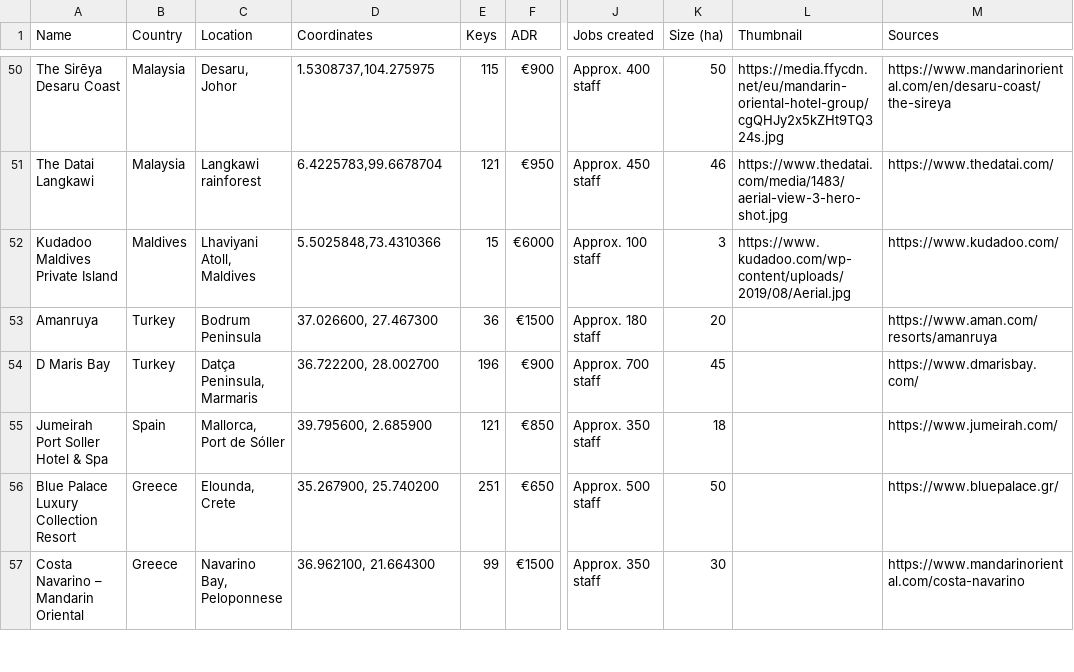
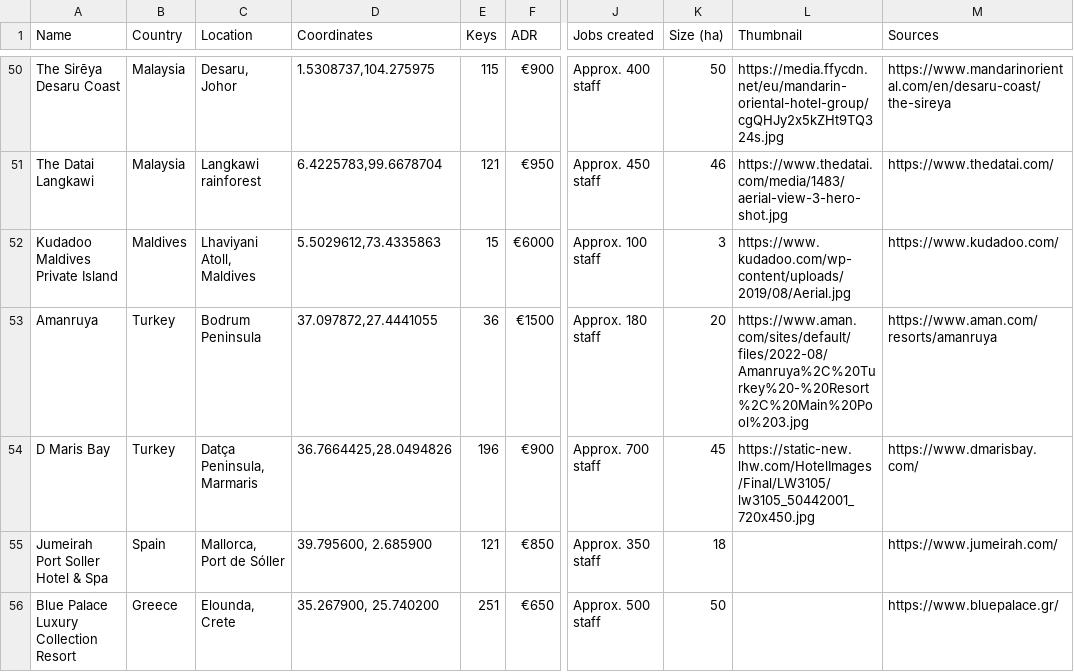
Before and after one commit to maxsykora/MedResortsMap, a CSV file: resorts.csv, drawn as a sheet; only a part is shown, gaps mark what is left out; the shorter side is filled out with more unchanged rows; the diff names each change by its address in the sheet, - before the commit and + after, or states it on an @@ line.

Commit message:
55

```diff
--- a/resorts.csv
+++ b/resorts.csv
-D52 (Coordinates): 5.5025848,73.4310366
+D52 (Coordinates): 5.5029612,73.4335863
-D53 (Coordinates): 37.026600, 27.467300
+D53 (Coordinates): 37.097872,27.4441055
-L53 (Thumbnail): (empty)
+L53 (Thumbnail): https://www.aman.com/sites/default/files/2022-08/Amanruya%2C%20Turkey%20-%20Resort%2C%20Main%20Pool%203.jpg
-D54 (Coordinates): 36.722200, 28.002700
+D54 (Coordinates): 36.7664425,28.0494826
-L54 (Thumbnail): (empty)
+L54 (Thumbnail): https://static-new.lhw.com/HotelImages/Final/LW3105/lw3105_50442001_720x450.jpg
```
